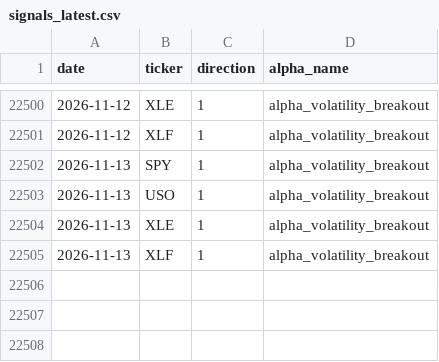
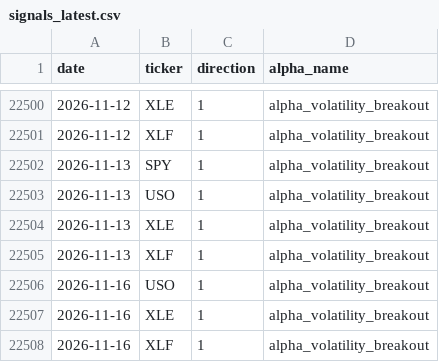
Before and after one commit to nikolas-joyce/volatility-signals, a CSV file: outputs/signals_latest.csv, drawn as a sheet; only a part is shown, gaps mark what is left out; the diff names each change by its address in the sheet, - before the commit and + after, or states it on an @@ line.

```diff
--- a/outputs/signals_latest.csv
+++ b/outputs/signals_latest.csv
+row 22506: 2026-11-16 | USO | 1 | alpha_volatility_breakout
+row 22507: 2026-11-16 | XLE | 1 | alpha_volatility_breakout
+row 22508: 2026-11-16 | XLF | 1 | alpha_volatility_breakout
```
